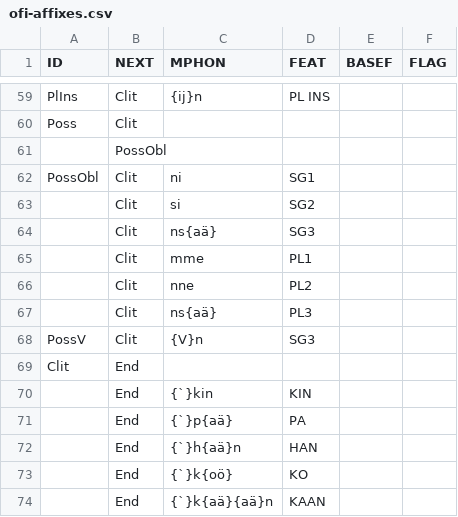
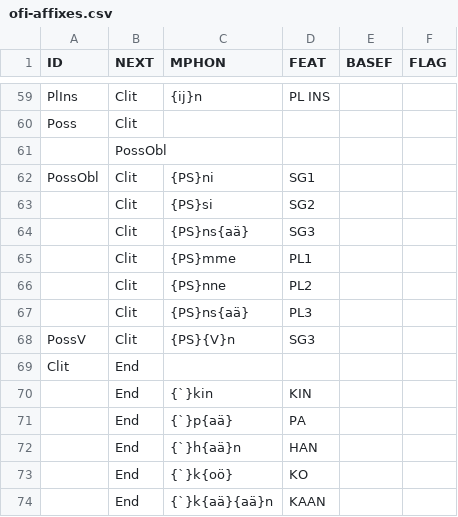
Before and after one commit to koskenni/pytwolc, a CSV file: fi/ofi-affixes.csv, drawn as a sheet; only a part is shown, gaps mark what is left out.

```diff
--- a/fi/ofi-affixes.csv
+++ b/fi/ofi-affixes.csv
@@ -61,9 +61,9 @@ Poss,Clit,,,,
 ,PossObl,,,,
-PossObl,Clit,ni,SG1,,
-,Clit,si,SG2,,
-,Clit,ns{aä},SG3,,
-,Clit,mme,PL1,,
-,Clit,nne,PL2,,
-,Clit,ns{aä},PL3,,
-PossV,Clit,{V}n,SG3,,
+PossObl,Clit,{PS}ni,SG1,,
+,Clit,{PS}si,SG2,,
+,Clit,{PS}ns{aä},SG3,,
+,Clit,{PS}mme,PL1,,
+,Clit,{PS}nne,PL2,,
+,Clit,{PS}ns{aä},PL3,,
+PossV,Clit,{PS}{V}n,SG3,,
 Clit,End,,,,
```
Also changed, not shown: 3 other files.
